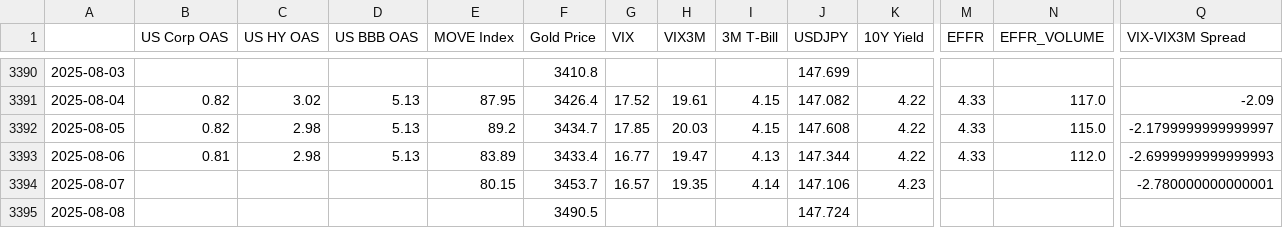
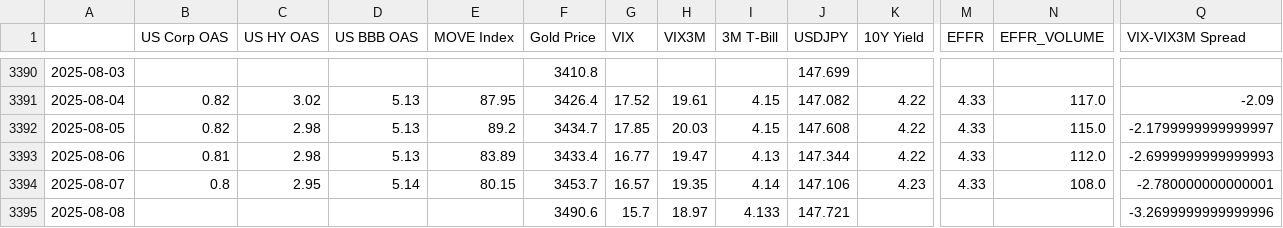
Before and after one commit to MTBcd/FSI-Indicator-dash, a CSV file: cache-directory/Full_set_variables_brut.csv, drawn as a sheet; only a part is shown, gaps mark what is left out; the diff names each change by its address in the sheet, - before the commit and + after, or states it on an @@ line.

Commit message:
Update the full framework

```diff
--- a/cache-directory/Full_set_variables_brut.csv
+++ b/cache-directory/Full_set_variables_brut.csv
-B3394 (US Corp OAS): (empty)
+B3394 (US Corp OAS): 0.8
-C3394 (US HY OAS): (empty)
+C3394 (US HY OAS): 2.95
-D3394 (US BBB OAS): (empty)
+D3394 (US BBB OAS): 5.14
-M3394 (EFFR): (empty)
+M3394 (EFFR): 4.33
-N3394 (EFFR_VOLUME): (empty)
+N3394 (EFFR_VOLUME): 108.0
-F3395 (Gold Price): 3490.5
+F3395 (Gold Price): 3490.6
-G3395 (VIX): (empty)
+G3395 (VIX): 15.7
-H3395 (VIX3M): (empty)
+H3395 (VIX3M): 18.97
-I3395 (3M T-Bill): (empty)
+I3395 (3M T-Bill): 4.133
-J3395 (USDJPY): 147.724
+J3395 (USDJPY): 147.721
-Q3395 (VIX-VIX3M Spread): (empty)
+Q3395 (VIX-VIX3M Spread): -3.2699999999999996
```
Also changed, not shown: 8 other files.
